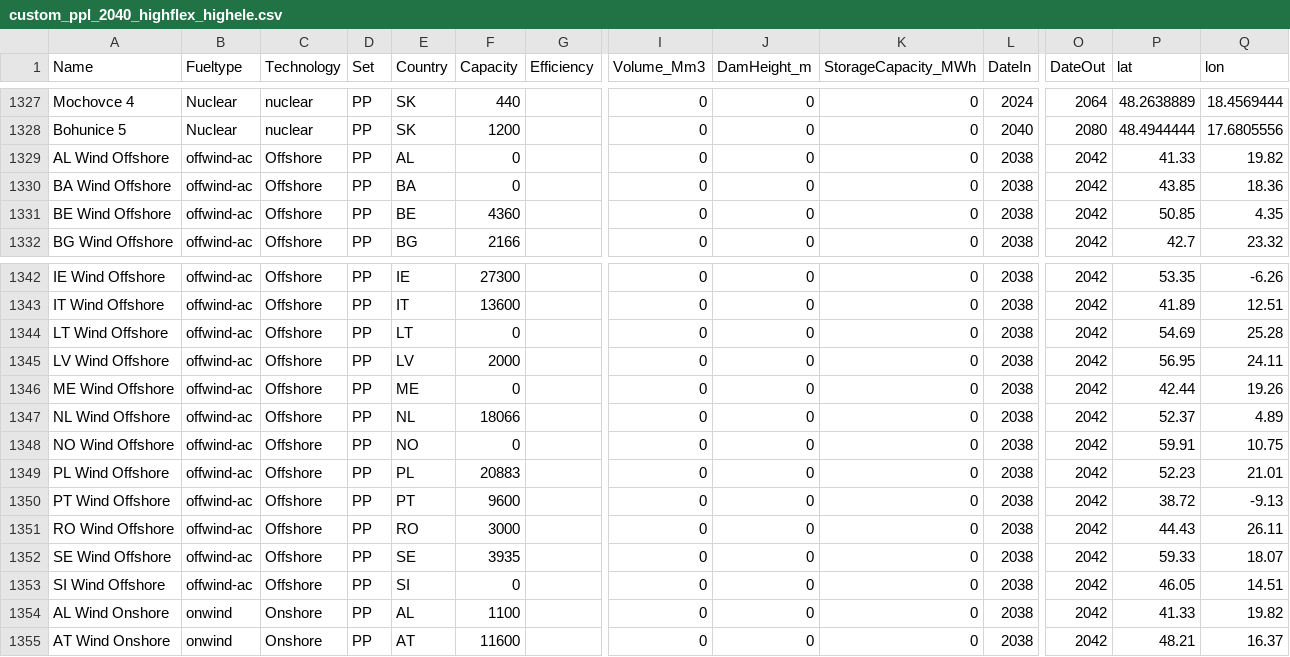
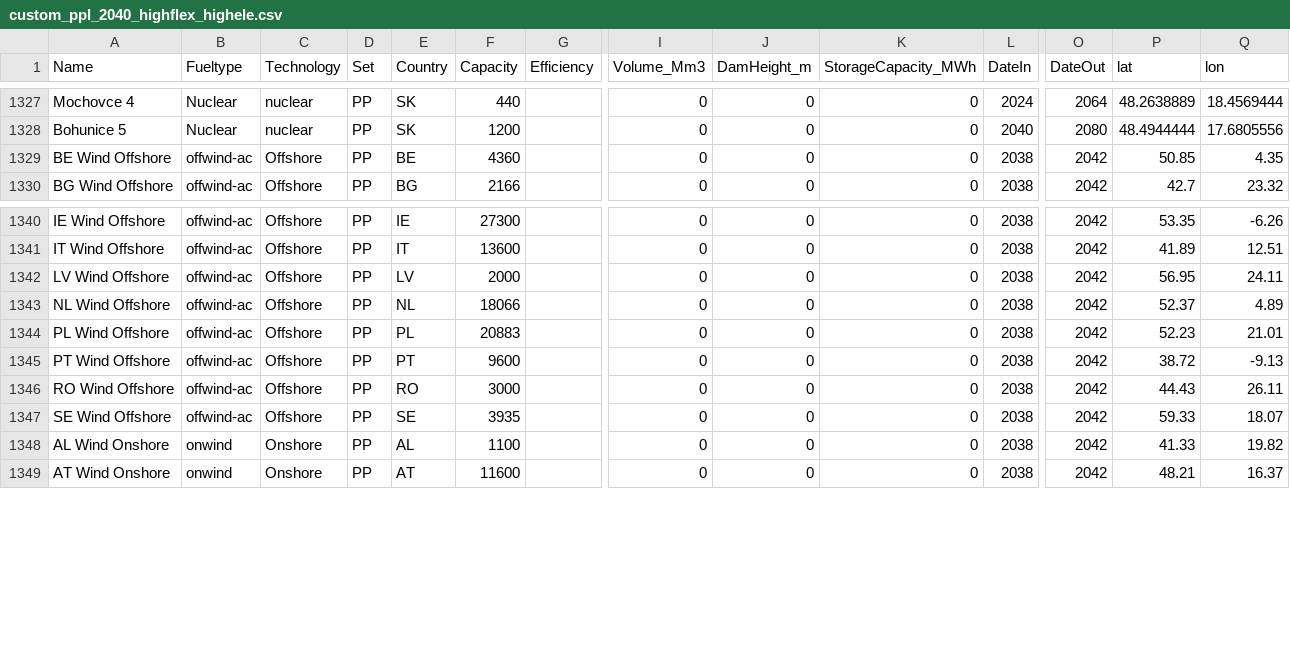
Before and after one commit to open-energy-transition/Ember-Flexibility-Study, a CSV file: data/custom_ppl_2040_highflex_highele.csv, drawn as a sheet; only a part is shown, gaps mark what is left out; rows hold the shown columns only; the diff names each change by its address in the sheet, - before the commit and + after, or states it on an @@ line.

```diff
--- a/data/custom_ppl_2040_highflex_highele.csv
+++ b/data/custom_ppl_2040_highflex_highele.csv
-row 1329: AL Wind Offshore | offwind-ac | Offshore | PP | AL | 0 |  | 0 | 0 | 0 | 2038 | 2042 | 41.33 | 19.82
-row 1330: BA Wind Offshore | offwind-ac | Offshore | PP | BA | 0 |  | 0 | 0 | 0 | 2038 | 2042 | 43.85 | 18.36
-row 1344: LT Wind Offshore | offwind-ac | Offshore | PP | LT | 0 |  | 0 | 0 | 0 | 2038 | 2042 | 54.69 | 25.28
-row 1346: ME Wind Offshore | offwind-ac | Offshore | PP | ME | 0 |  | 0 | 0 | 0 | 2038 | 2042 | 42.44 | 19.26
-row 1348: NO Wind Offshore | offwind-ac | Offshore | PP | NO | 0 |  | 0 | 0 | 0 | 2038 | 2042 | 59.91 | 10.75
-row 1353: SI Wind Offshore | offwind-ac | Offshore | PP | SI | 0 |  | 0 | 0 | 0 | 2038 | 2042 | 46.05 | 14.51
```
Also changed, not shown: data/custom_ppl_2030_highflex_highele.csv, data/custom_ppl_2030_lowflex_lowele.csv, 1 other file.
